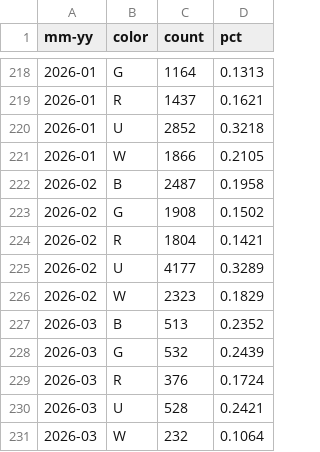
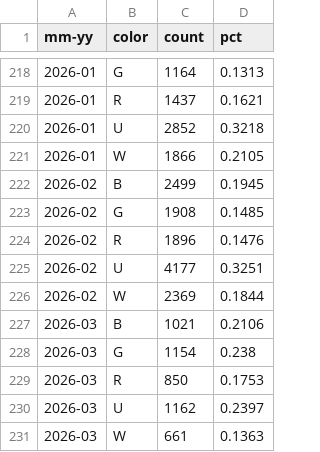
Before and after one commit to edbowker/Canlandata, a CSV file: data/color_pips.csv, drawn as a sheet; only a part is shown, gaps mark what is left out.

```diff
--- a/data/color_pips.csv
+++ b/data/color_pips.csv
@@ -221,11 +221,11 @@ mm-yy,color,count,pct
 2026-01,W,1866,0.2105
-2026-02,B,2487,0.1958
-2026-02,G,1908,0.1502
-2026-02,R,1804,0.1421
-2026-02,U,4177,0.3289
-2026-02,W,2323,0.1829
-2026-03,B,513,0.2352
-2026-03,G,532,0.2439
-2026-03,R,376,0.1724
-2026-03,U,528,0.2421
-2026-03,W,232,0.1064
+2026-02,B,2499,0.1945
+2026-02,G,1908,0.1485
+2026-02,R,1896,0.1476
+2026-02,U,4177,0.3251
+2026-02,W,2369,0.1844
+2026-03,B,1021,0.2106
+2026-03,G,1154,0.238
+2026-03,R,850,0.1753
+2026-03,U,1162,0.2397
+2026-03,W,661,0.1363
```
Also changed, not shown: data/deck_counts.csv, data/deck_ids.csv, 7 other files.
